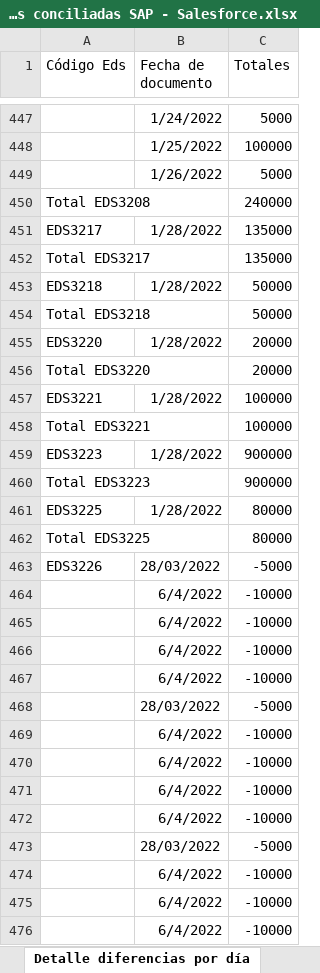
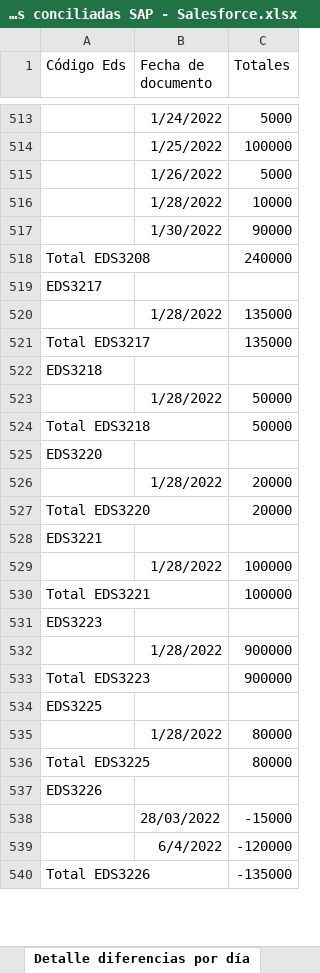
Before and after one commit to EdwinPerezSophos/SBTT0044-Conciliacion-EDS-viva-Terpel, an Excel workbook: Data/Temp/Reporte ventas conciliadas SAP - Salesforce.xlsx, sheet Detalle diferencias por día, drawn as a sheet; only a part is shown, gaps mark what is left out; the shorter side is filled out with more unchanged rows; values as stored, in another font and other column widths than the file's, no borders; removed rows and columns are numbered as before the commit, all else as after; the diff covers the shown part only; the diff names each change by its address in the sheet, - before the commit and + after, or states it on an @@ line.

```diff
--- a/Data/Temp/Reporte ventas conciliadas SAP - Salesforce.xlsx (sheet Detalle diferencias por día)
+++ b/Data/Temp/Reporte ventas conciliadas SAP - Salesforce.xlsx (sheet Detalle diferencias por día)
+row 516:  | 1/28/2022 | 10000
+row 517:  | 1/30/2022 | 90000
+row 519: EDS3217
-A520 (Código Eds): EDS3217
+A520 (Código Eds): (empty)
+row 522: EDS3218
-A523 (Código Eds): EDS3218
+A523 (Código Eds): (empty)
+row 525: EDS3220
-A526 (Código Eds): EDS3220
+A526 (Código Eds): (empty)
+row 528: EDS3221
-A529 (Código Eds): EDS3221
+A529 (Código Eds): (empty)
+row 531: EDS3223
-A532 (Código Eds): EDS3223
+A532 (Código Eds): (empty)
+row 534: EDS3225
-A535 (Código Eds): EDS3225
+A535 (Código Eds): (empty)
-B537 (Fecha de documento): 28/03/2022
+B537 (Fecha de documento): (empty)
-C537 (Totales): -5000
+C537 (Totales): (empty)
-row 464:  | 6/4/2022 | -10000
-row 465:  | 6/4/2022 | -10000
-row 466:  | 6/4/2022 | -10000
-row 467:  | 6/4/2022 | -10000
-C538 (Totales): -5000
+C538 (Totales): -15000
-C539 (Totales): -10000
+C539 (Totales): -120000
-row 470:  | 6/4/2022 | -10000
-row 471:  | 6/4/2022 | -10000
-row 472:  | 6/4/2022 | -10000
-row 473:  | 28/03/2022 | -5000
-row 474:  | 6/4/2022 | -10000
-row 475:  | 6/4/2022 | -10000
-row 476:  | 6/4/2022 | -10000
```
Also changed, not shown: 148 added rows, 45 removed rows, 15 moved rows and 213 edited cells elsewhere in this sheet, sheet Salesforce, sheet Acumulado Eds, sheet Cruce, 2 other files.
